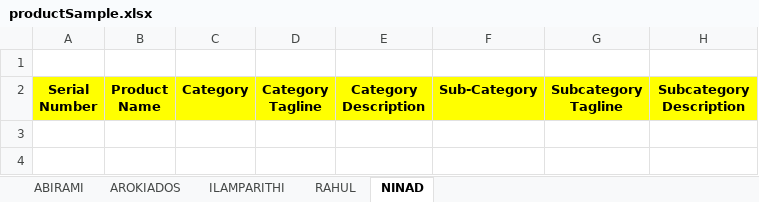
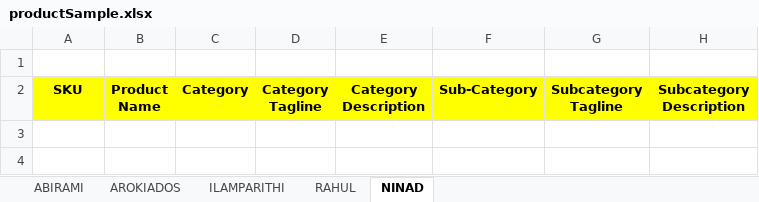
Before and after one commit to duraipixel/museemusical, an Excel workbook: public/assets/data/productSample.xlsx, sheet NINAD, drawn as a sheet; only a part is shown; values as stored, in another font and other column widths than the file's, no borders; the diff names each change by its address in the sheet, - before the commit and + after, or states it on an @@ line.

```diff
--- a/public/assets/data/productSample.xlsx (sheet NINAD)
+++ b/public/assets/data/productSample.xlsx (sheet NINAD)
-A2: Serial Number
+A2: SKU
```
Also changed, not shown: sheet ILAMPARITHI, sheet RAHUL, sheet ABIRAMI, 3 other files.
